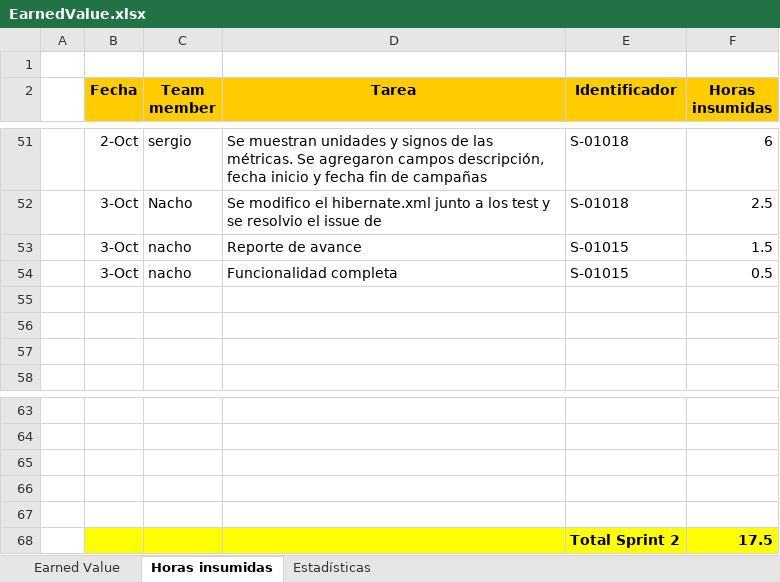
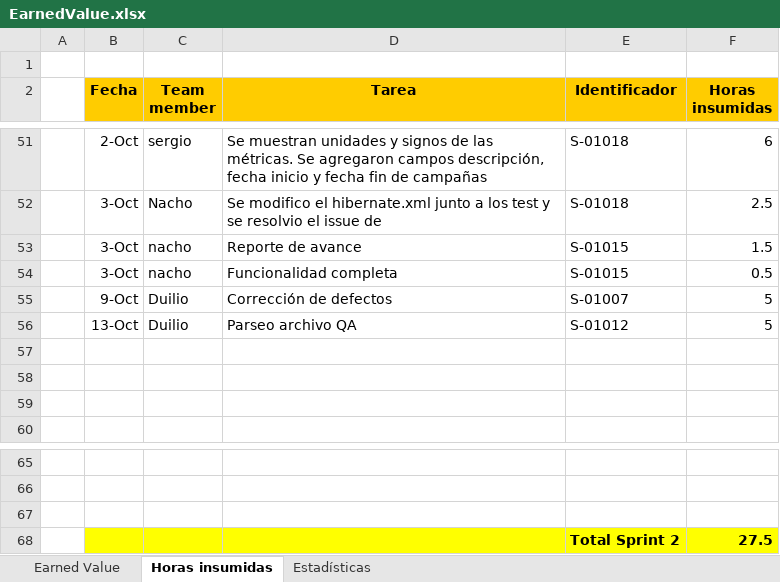
Before and after one commit to nicohen/bob-patinho, an Excel workbook: Documentacion/Minutas e informes/EarnedValue.xlsx, sheet Horas insumidas, drawn as a sheet; only a part is shown, gaps mark what is left out; values as stored, in another font and other column widths than the file's, no borders; removed rows and columns are numbered as before the commit, all else as after; the diff names each change by its address in the sheet, - before the commit and + after, or states it on an @@ line.

Commit message:
actualización de horas

```diff
--- a/Documentacion/Minutas e informes/EarnedValue.xlsx (sheet Horas insumidas)
+++ b/Documentacion/Minutas e informes/EarnedValue.xlsx (sheet Horas insumidas)
+row 55:  | 9-Oct | Duilio | Corrección de defectos | S-01007 | 5
+row 56:  | 13-Oct | Duilio | Parseo archivo QA | S-01012 | 5
-B68:F68 fill: none
+B68:F68 fill: #FFFF00
-row 68: (empty)
+row 68:  |  |  |  | Total Sprint 2 | 27.5
-row 67: (empty)
-row 68:  |  |  |  | Total Sprint 2 | 17.5
```
Also changed, not shown: sheet Earned Value, charts or pictures.
